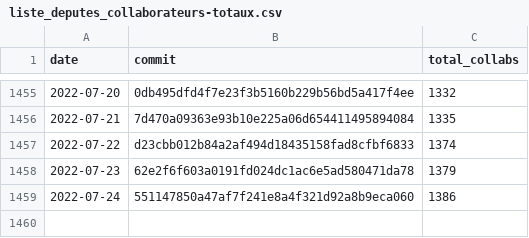
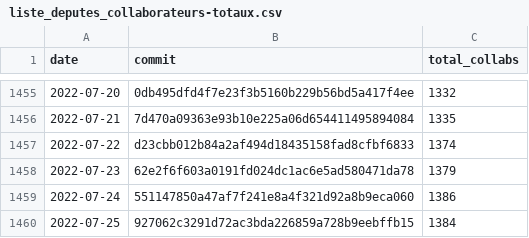
Before and after one commit to regardscitoyens/Collaborateurs-Parlement, a CSV file: data/liste_deputes_collaborateurs-totaux.csv, drawn as a sheet; only a part is shown, gaps mark what is left out; the diff names each change by its address in the sheet, - before the commit and + after, or states it on an @@ line.

Commit message:
update totaux

```diff
--- a/data/liste_deputes_collaborateurs-totaux.csv
+++ b/data/liste_deputes_collaborateurs-totaux.csv
+row 1460: 2022-07-25 | 927062c3291d72ac3bda226859a728b9eebffb15 | 1384
```
